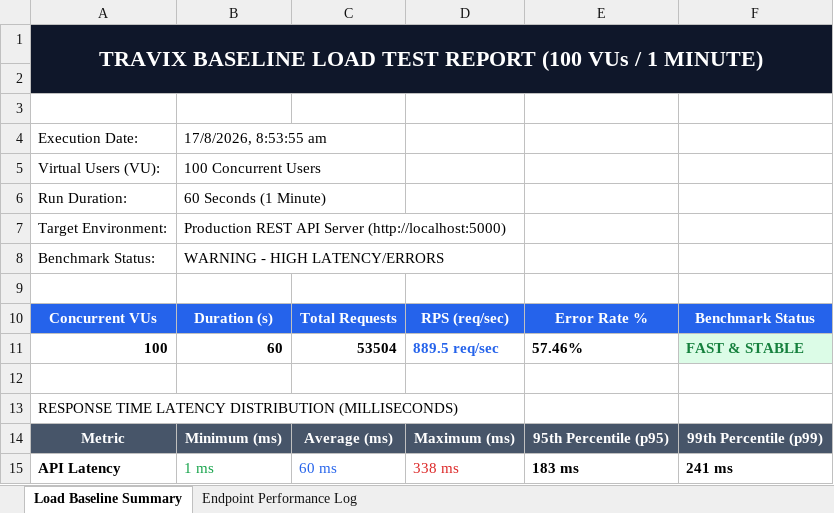
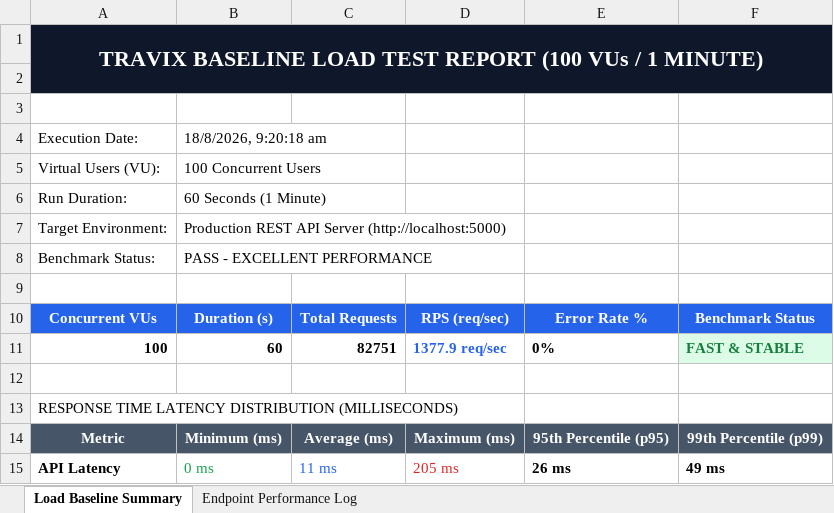
Before and after one commit to Harika7740/Travix, an Excel workbook: load_testing/test_reports/travix_baseline_load_report.xlsx, sheet Load Baseline Summary, drawn as a sheet; values as stored, in another font and other column widths than the file's, no borders; the diff names each change by its address in the sheet, - before the commit and + after, or states it on an @@ line.

```diff
--- a/load_testing/test_reports/travix_baseline_load_report.xlsx (sheet Load Baseline Summary)
+++ b/load_testing/test_reports/travix_baseline_load_report.xlsx (sheet Load Baseline Summary)
-B4: 17/8/2026, 8:53:55 am
+B4: 18/8/2026, 9:20:18 am
-B8: WARNING - HIGH LATENCY/ERRORS
+B8: PASS - EXCELLENT PERFORMANCE
-C11: 53504
+C11: 82751
-D11: 889.5 req/sec
+D11: 1377.9 req/sec
-E11: 57.46%
+E11: 0%
-B15: 1 ms
+B15: 0 ms
-C15: 60 ms
+C15: 11 ms
-D15: 338 ms
+D15: 205 ms
-E15: 183 ms
+E15: 26 ms
-F15: 241 ms
+F15: 49 ms
```
Also changed, not shown: sheet Endpoint Performance Log, appium_testing/test_reports/travix_300_appium_report.xlsx, selenium_testing/test_reports/travix_300_selenium_report.xlsx.
